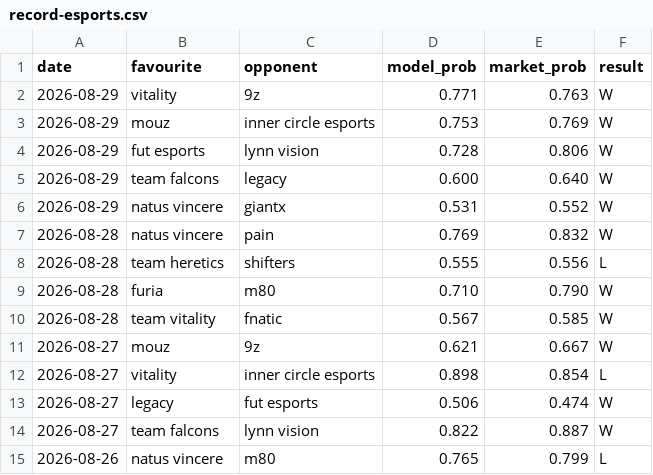
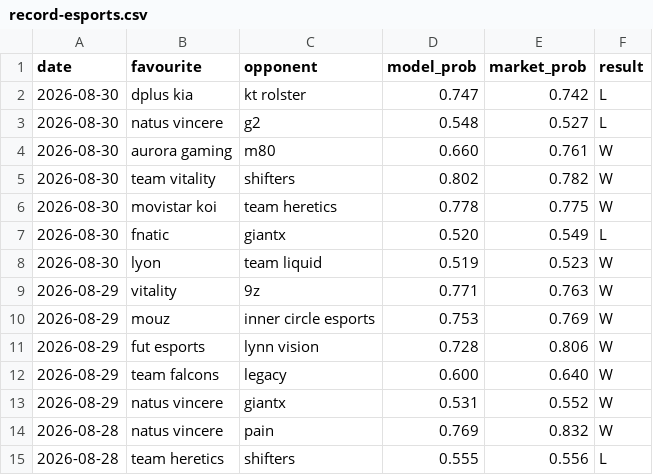
Before and after one commit to Altora-Analytics/altora-analytics, a CSV file: record-esports.csv, drawn as a sheet; only a part is shown; the shorter side is filled out with more unchanged rows; the diff names each change by its address in the sheet, - before the commit and + after, or states it on an @@ line.

Commit message:
daily record update 2026-08-31

```diff
--- a/record-esports.csv
+++ b/record-esports.csv
+row 2: 2026-08-30 | dplus kia | kt rolster | 0.747 | 0.742 | L
+row 3: 2026-08-30 | natus vincere | g2 | 0.548 | 0.527 | L
+row 4: 2026-08-30 | aurora gaming | m80 | 0.660 | 0.761 | W
+row 5: 2026-08-30 | team vitality | shifters | 0.802 | 0.782 | W
+row 6: 2026-08-30 | movistar koi | team heretics | 0.778 | 0.775 | W
+row 7: 2026-08-30 | fnatic | giantx | 0.520 | 0.549 | L
+row 8: 2026-08-30 | lyon | team liquid | 0.519 | 0.523 | W
```
Also changed, not shown: record-darts.csv, record-rugby.csv, 10 other files.
